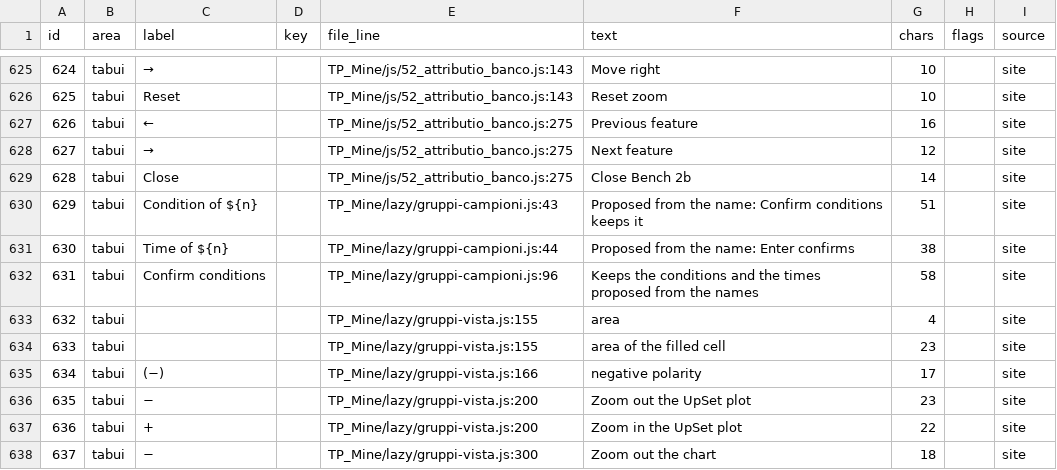
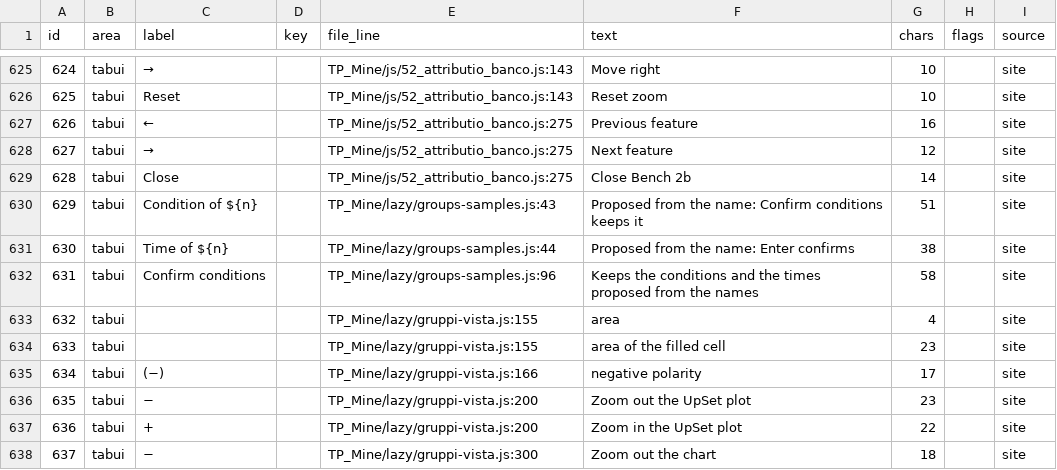
Before and after one commit to Freeesta/mzlab, a CSV file: docs/studi/TOOLTIP_ELENCO.csv, drawn as a sheet; only a part is shown, gaps mark what is left out.

```diff
--- a/docs/studi/TOOLTIP_ELENCO.csv
+++ b/docs/studi/TOOLTIP_ELENCO.csv
@@ -629,5 +629,5 @@ id,area,label,key,file_line,text,chars,flags,source
 628,tabui,Close,,TP_Mine/js/52_attributio_banco.js:275,Close Bench 2b,14,,site
-629,tabui,Condition of ${n},,TP_Mine/lazy/gruppi-campioni.js:43,Proposed from the name: Confirm conditions keeps it,51,,site
-630,tabui,Time of ${n},,TP_Mine/lazy/gruppi-campioni.js:44,Proposed from the name: Enter confirms,38,,site
-631,tabui,Confirm conditions,,TP_Mine/lazy/gruppi-campioni.js:96,Keeps the conditions and the times proposed from the names,58,,site
+629,tabui,Condition of ${n},,TP_Mine/lazy/groups-samples.js:43,Proposed from the name: Confirm conditions keeps it,51,,site
+630,tabui,Time of ${n},,TP_Mine/lazy/groups-samples.js:44,Proposed from the name: Enter confirms,38,,site
+631,tabui,Confirm conditions,,TP_Mine/lazy/groups-samples.js:96,Keeps the conditions and the times proposed from the names,58,,site
 632,tabui,,,TP_Mine/lazy/gruppi-vista.js:155,area,4,,site
```
Also changed, not shown: 24 other files.
